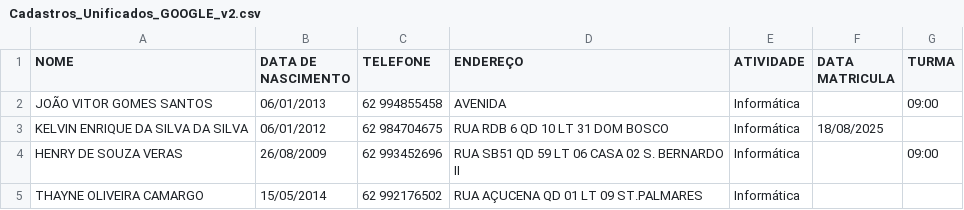
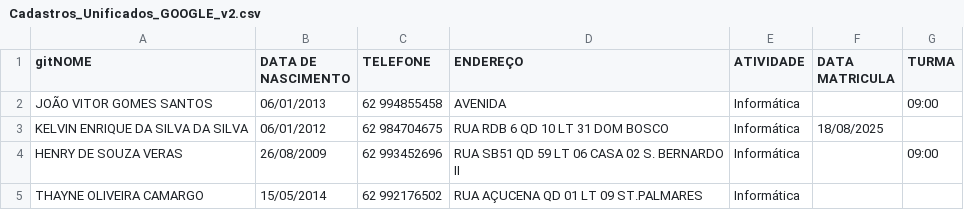
Before and after one commit to arabeuna/associacaoamigodopovo, a CSV file: outros/Cadastros_Unificados_GOOGLE_v2.csv, drawn as a sheet; only a part is shown.

```diff
--- a/outros/Cadastros_Unificados_GOOGLE_v2.csv
+++ b/outros/Cadastros_Unificados_GOOGLE_v2.csv
@@ -1,2 +1,2 @@
-NOME,DATA DE NASCIMENTO,TELEFONE,ENDEREÇO,ATIVIDADE,DATA MATRICULA,TURMA
+gitNOME,DATA DE NASCIMENTO,TELEFONE,ENDEREÇO,ATIVIDADE,DATA MATRICULA,TURMA
 JOÃO VITOR GOMES SANTOS,06/01/2013,62 994855458,AVENIDA ,Informática,,09:00
```
Also changed, not shown: 10 other files.
